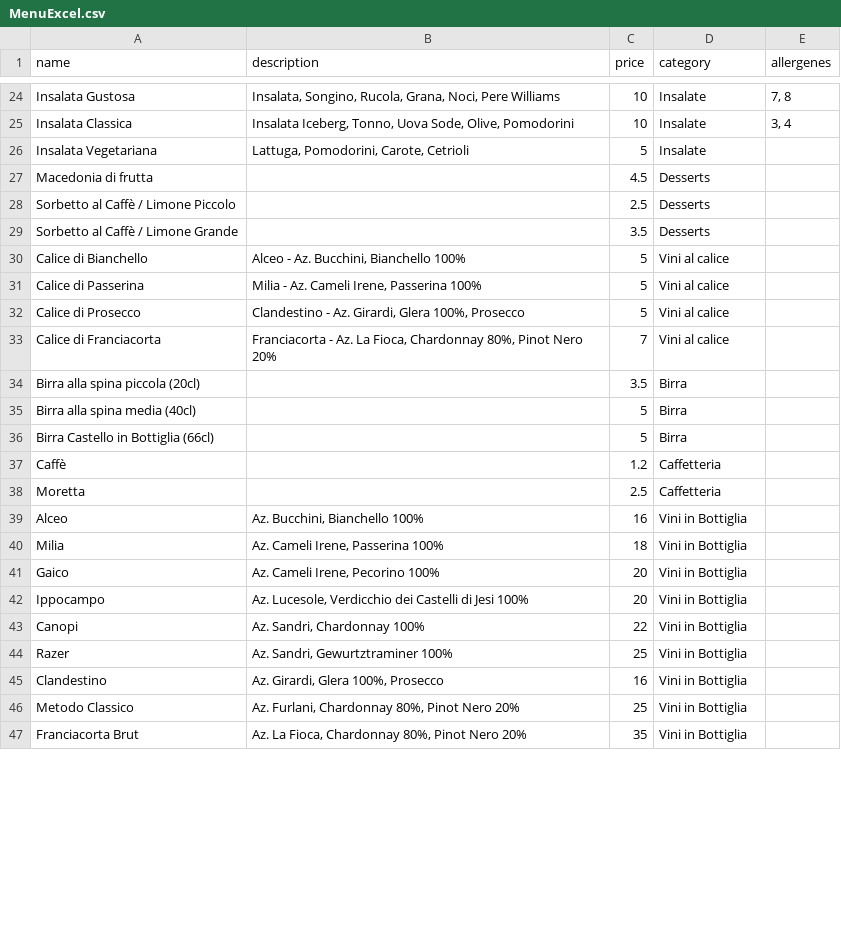
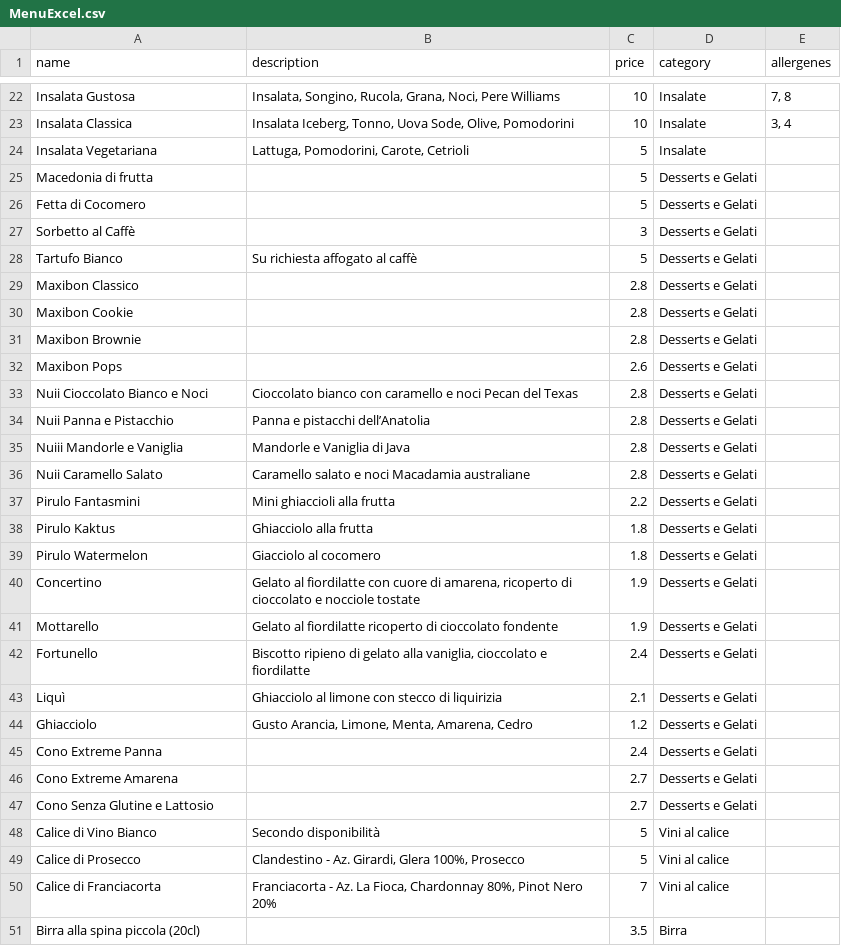
Before and after one commit to Ares9323/SandyBeachMenu, a CSV file: MenuExcel.csv, drawn as a sheet; only a part is shown, gaps mark what is left out; the shorter side is filled out with more unchanged rows; the diff covers the shown part only.

Commit message:
Aggiornato menu

```diff
--- a/MenuExcel.csv
+++ b/MenuExcel.csv
@@ -26,7 +24,26 @@
 "Insalata Vegetariana","Lattuga, Pomodorini, Carote, Cetrioli",5,"Insalate",
-"Macedonia di frutta",,4.5,"Desserts",
-"Sorbetto al Caffè / Limone Piccolo",,2.5,"Desserts",
-"Sorbetto al Caffè / Limone Grande",,3.5,"Desserts",
-"Calice di Bianchello","Alceo - Az. Bucchini, Bianchello 100%",5,"Vini al calice",
-"Calice di Passerina","Milia - Az. Cameli Irene, Passerina 100%",5,"Vini al calice",
+"Macedonia di frutta",,5,"Desserts e Gelati",
+"Fetta di Cocomero",,5,"Desserts e Gelati",
+"Sorbetto al Caffè",,3,"Desserts e Gelati",
+"Tartufo Bianco","Su richiesta affogato al caffè",5,"Desserts e Gelati",
+"Maxibon Classico",,2.8,"Desserts e Gelati",
+"Maxibon Cookie",,2.8,"Desserts e Gelati",
+"Maxibon Brownie",,2.8,"Desserts e Gelati",
+"Maxibon Pops",,2.6,"Desserts e Gelati",
+"Nuii Cioccolato Bianco e Noci","Cioccolato bianco con caramello e noci Pecan del Texas",2.8,"Desserts e Gelati",
+"Nuii Panna e Pistacchio","Panna e pistacchi dell’Anatolia",2.8,"Desserts e Gelati",
+"Nuiii Mandorle e Vaniglia","Mandorle e Vaniglia di Java",2.8,"Desserts e Gelati",
+"Nuii Caramello Salato","Caramello salato e noci Macadamia australiane",2.8,"Desserts e Gelati",
+"Pirulo Fantasmini","Mini ghiaccioli alla frutta",2.2,"Desserts e Gelati",
+"Pirulo Kaktus","Ghiacciolo alla frutta",1.8,"Desserts e Gelati",
+"Pirulo Watermelon","Giacciolo al cocomero",1.8,"Desserts e Gelati",
+"Concertino","Gelato al fiordilatte con cuore di amarena, ricoperto di cioccolato e nocciole tostate",1.9,"Desserts e Gelati",
+"Mottarello","Gelato al fiordilatte ricoperto di cioccolato fondente",1.9,"Desserts e Gelati",
+"Fortunello","Biscotto ripieno di gelato alla vaniglia, cioccolato e fiordilatte",2.4,"Desserts e Gelati",
+"Liquì","Ghiacciolo al limone con stecco di liquirizia",2.1,"Desserts e Gelati",
+"Ghiacciolo","Gusto Arancia, Limone, Menta, Amarena, Cedro",1.2,"Desserts e Gelati",
+"Cono Extreme Panna",,2.4,"Desserts e Gelati",
+"Cono Extreme Amarena",,2.7,"Desserts e Gelati",
+"Cono Senza Glutine e Lattosio",,2.7,"Desserts e Gelati",
+"Calice di Vino Bianco","Secondo disponibilità",5,"Vini al calice",
 "Calice di Prosecco","Clandestino - Az. Girardi, Glera 100%, Prosecco",5,"Vini al calice",
```
Also changed, not shown: 14 added rows, 3 removed rows and 6 edited cells elsewhere in this file.
